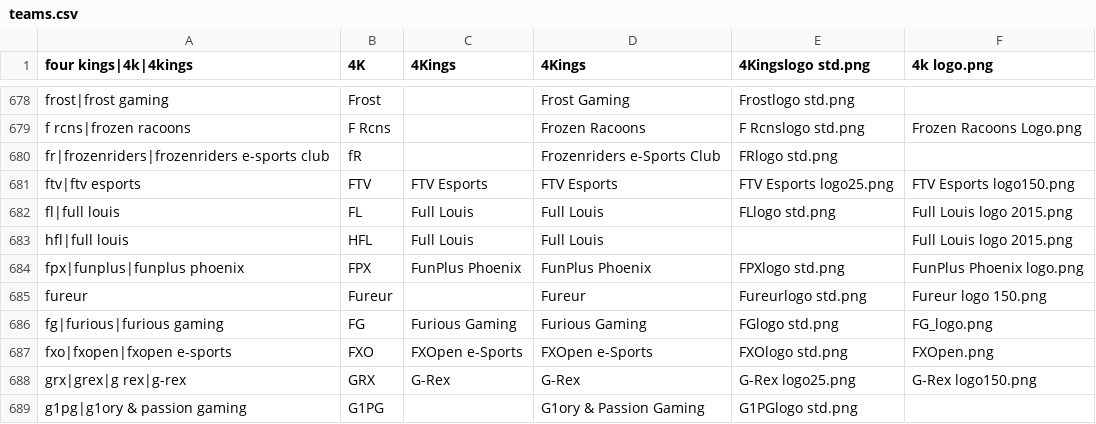
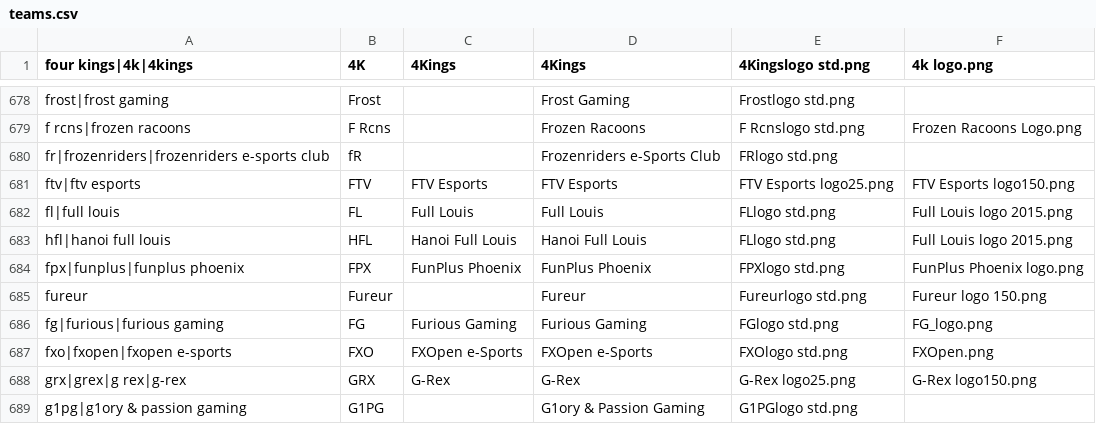
Before and after one commit to dominguesmarco/MediaWiki-TeamParserFunction, a CSV file: teams.csv, drawn as a sheet; only a part is shown, gaps mark what is left out.

Commit message:
Minor fix

```diff
--- a/teams.csv
+++ b/teams.csv
@@ -682,3 +682,3 @@ ftv|ftv esports,FTV,FTV Esports,FTV Esports,FTV Esports logo25.png,FTV Esports l
 fl|full louis,FL,Full Louis,Full Louis,FLlogo std.png,Full Louis logo 2015.png
-hfl|full louis,HFL,Full Louis,Full Louis,,Full Louis logo 2015.png
+hfl|hanoi full louis,HFL,Hanoi Full Louis,Hanoi Full Louis,FLlogo std.png,Full Louis logo 2015.png
 fpx|funplus|funplus phoenix,FPX,FunPlus Phoenix,FunPlus Phoenix,FPXlogo std.png,FunPlus Phoenix logo.png
```
